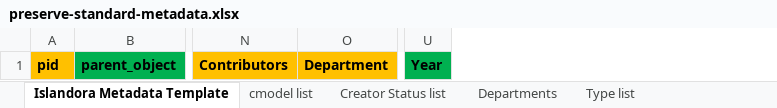
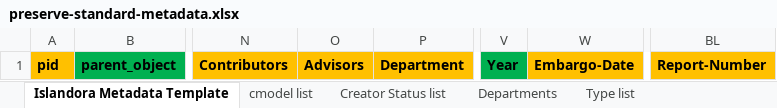
Before and after one commit to asj316/lehigh-islandora, an Excel workbook: preserve-standard-metadata.xlsx, sheet Islandora Metadata Template, drawn as a sheet; only a part is shown, gaps mark what is left out; values as stored, in another font and other column widths than the file's, no borders; the diff names each change by its address in the sheet, - before the commit and + after, or states it on an @@ line.

Commit message:
Added fields present in XSL template

```diff
--- a/preserve-standard-metadata.xlsx (sheet Islandora Metadata Template)
+++ b/preserve-standard-metadata.xlsx (sheet Islandora Metadata Template)
+column O, row 1: Advisors
+column W, row 1: Embargo-Date
+column BL, row 1: Report-Number
```
